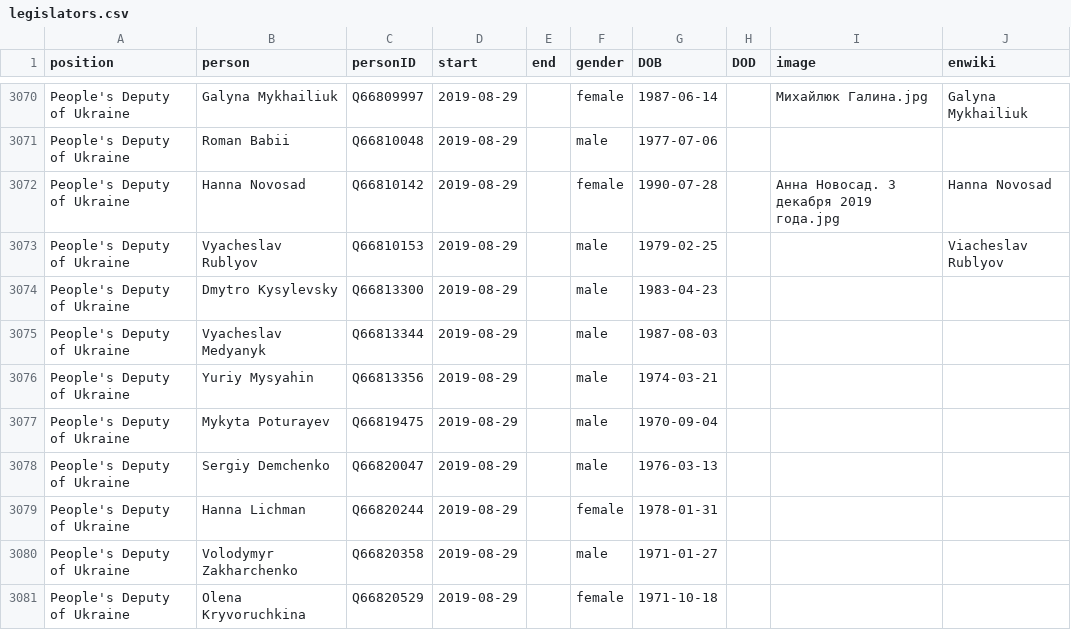
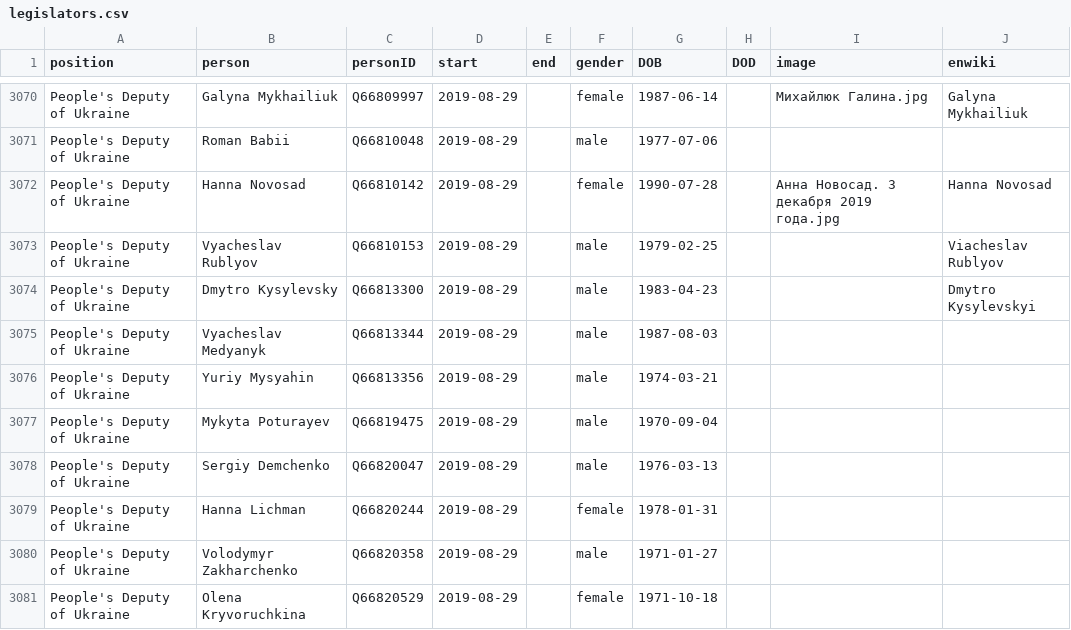
Before and after one commit to every-politician-scrapers/ukraine-cabinet, a CSV file: html/legislators.csv, drawn as a sheet; only a part is shown, gaps mark what is left out; the diff covers the shown part only.

```diff
--- a/html/legislators.csv
+++ b/html/legislators.csv
@@ -3073,3 +3073,3 @@ People's Deputy of Ukraine,Hanna Novosad,Q66810142,2019-08-29,,female,1990-07-28
 People's Deputy of Ukraine,Vyacheslav Rublyov,Q66810153,2019-08-29,,male,1979-02-25,,,Viacheslav Rublyov
-People's Deputy of Ukraine,Dmytro Kysylevsky,Q66813300,2019-08-29,,male,1983-04-23,,,
+People's Deputy of Ukraine,Dmytro Kysylevsky,Q66813300,2019-08-29,,male,1983-04-23,,,Dmytro Kysylevskyi
 People's Deputy of Ukraine,Vyacheslav Medyanyk,Q66813344,2019-08-29,,male,1987-08-03,,,
```
Also changed, not shown: 5 edited cells elsewhere in this file, html/current.csv, html/holders21.csv.
